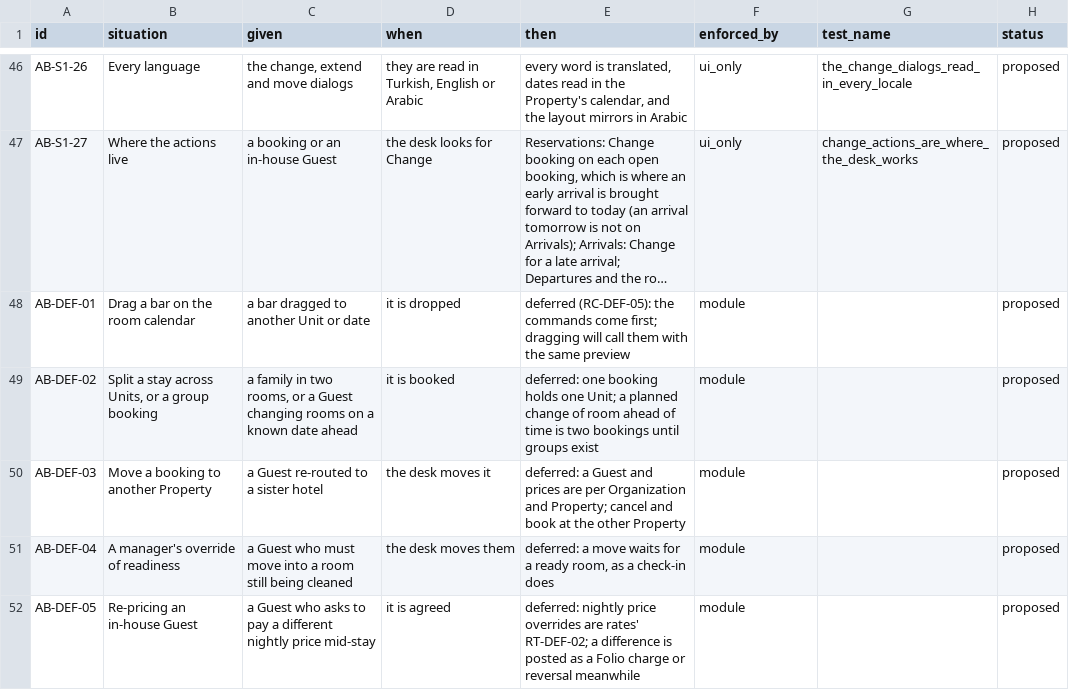
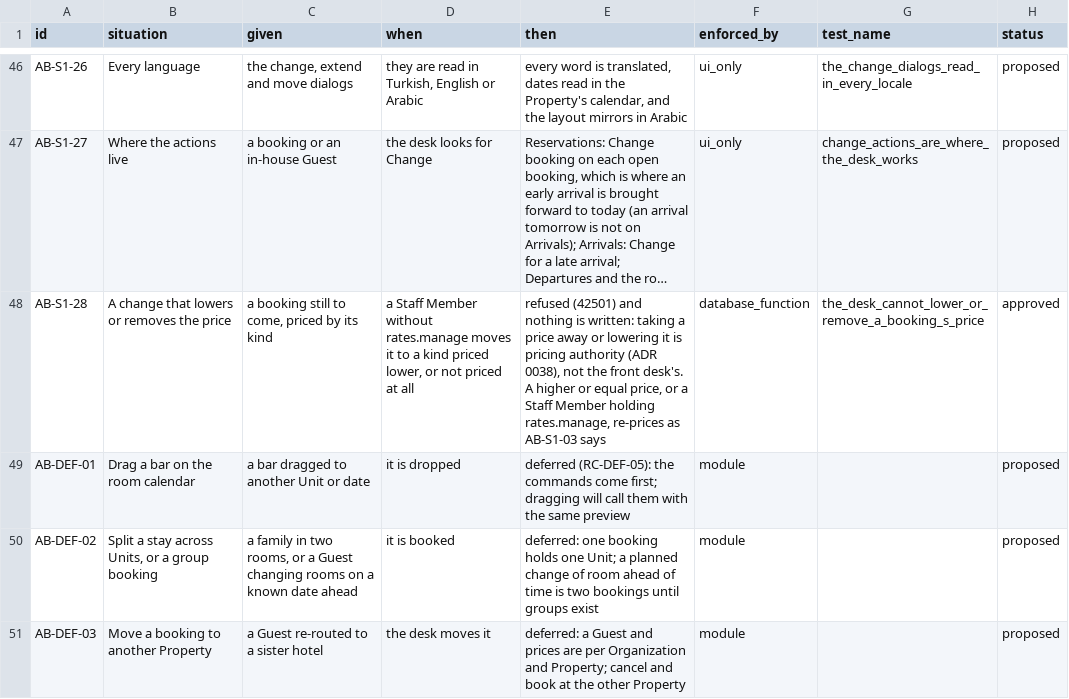
Before and after one commit to prizic/ranza, a CSV file: docs/features/amend-booking/edge-cases.csv, drawn as a sheet; only a part is shown, gaps mark what is left out; the shorter side is filled out with more unchanged rows; long unchanged cells end in …; the diff names each change by its address in the sheet, - before the commit and + after, or states it on an @@ line.

Commit message:
fix(amend-booking): a lower price is a pricing decision (AB-S1-28)
front_desk.amend alone could take a booking's price away by moving it to a
kind nobody had priced, so no night of it was ever charged, or lower it, with
an optional note as the only trace. 20260916009300 replaces the re-pricing
trigger with the same body and one check: a change that leaves the booking
unpriced or cheaper than it was needs rates.manage, and is refused (42501)
otherwise. Moving a Guest up is unchanged.

The row is approved: the owner chose this on 2026-09-30.

Each clause watched fail on its own, the function body printed first:
- the lower-price clause dropped: AB-S1-28 "costs less" red
- the unpriced clause dropped: AB-S1-28 "nobody has priced" red
With the whole check removed the second never runs — the suite aborts on a
hardcoded version after the first — so the clauses were broken separately.

The fixture prices a bed like a room, so AB-S1-16's move onto a bed is a
change of Unit, not of price.

```diff
--- a/docs/features/amend-booking/edge-cases.csv
+++ b/docs/features/amend-booking/edge-cases.csv
+row 48: AB-S1-28 | A change that lowers or removes the price | a booking still to come, priced by its kind | a Staff Member without rates.manage moves it to a kind priced lower, or not priced at all | refused (42501) and nothing is written: taking a price away or lowering it is pricing authority (ADR 0038), not the front desk's. A higher or equal price, or a Staff Member holding rates.manage, re-prices as AB-S1-03 says | database_function | the_desk_cannot_lower_or_remove_a_booking_s_price | approved
```
Also changed, not shown: 2 other files.
